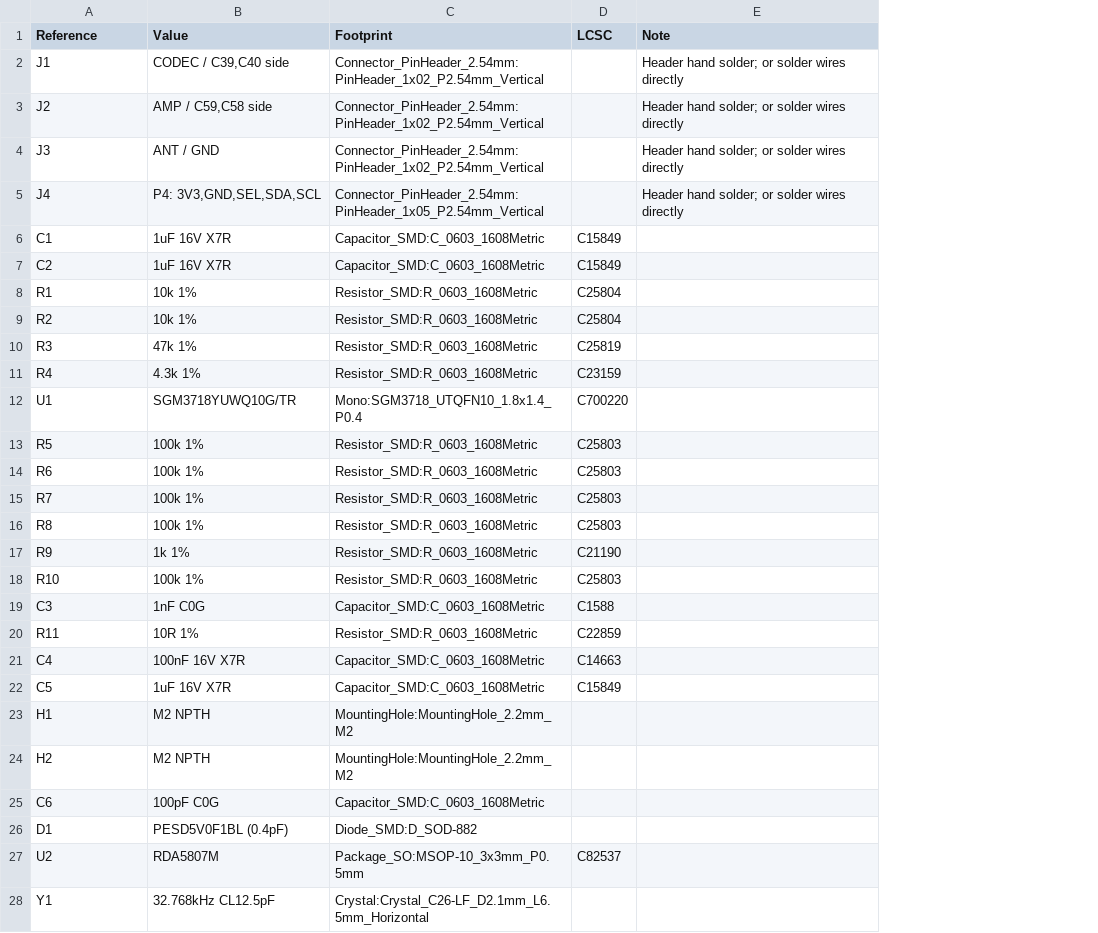
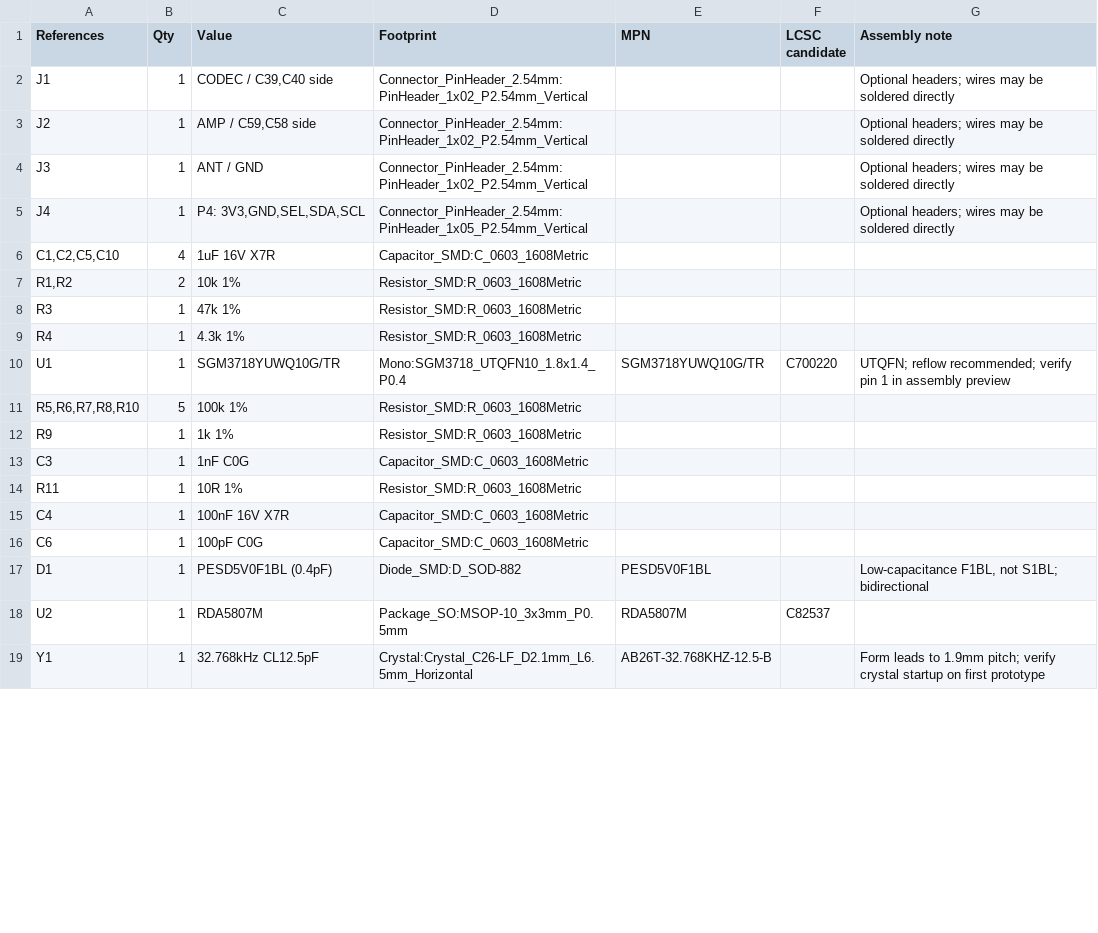
Before and after one commit to sundaydayhao/odb2-car-display, a CSV file: display_board/hardware/fm-mono-switch/BOM.csv, drawn as a sheet; only a part is shown; removed rows and columns are numbered as before the commit, all else as after; the diff covers the shown part only; the diff names each change by its address in the sheet, - before the commit and + after, or states it on an @@ line.

Commit message:
Complete routed RDA5807M mono FM daughterboard and wiring guide

```diff
--- a/display_board/hardware/fm-mono-switch/BOM.csv
+++ b/display_board/hardware/fm-mono-switch/BOM.csv
+column B (Qty), rows 2-19: 1 | 1 | 1 | 1 | 4 | 2 | 1 | 1 | 1 | 5 | 1 | 1 | 1 | 1 | 1 | 1 | 1 | 1
-column D (LCSC), row 6: C15849; row 8: C25804; rows 10-13: C25819 | C23159 | C700220 | C25803; row 17: C21190; rows 19-21: C1588 | C22859 | C14663; row 27: C82537
-column E (Note), rows 2-5: all Header hand solder; or solder wires directly
+column E (MPN), rows 10-19: SGM3718YUWQ10G/TR |  |  |  |  |  |  | PESD5V0F1BL | RDA5807M | AB26T-32.768KHZ-12.5-B
+column F (LCSC candidate), rows 10-18: C700220 |  |  |  |  |  |  |  | C82537
+column G (Assembly note), rows 2-19: Optional headers; wires may be soldered directly | Optional headers; wires may be soldered directly | Optional headers; wires may be soldered directly | Optional headers; wires may be soldered directly |  |  |  |  | UTQFN; reflow recommended; verify pin 1 in assembly preview |  |  |  |  |  |  | Low-capacitance F1BL, not S1BL; bidirectional |  | Form leads to 1.9mm pitch; verify crystal startup on first prototype
-A1: Reference
+A1: References
-A6 (References): C1
+A6 (References): C1,C2,C5,C10
-row 7: C2 | 1uF 16V X7R | Capacitor_SMD:C_0603_1608Metric | C15849
-A7 (References): R1
+A7 (References): R1,R2
-row 9: R2 | 10k 1% | Resistor_SMD:R_0603_1608Metric | C25804
-A11 (References): R5
+A11 (References): R5,R6,R7,R8,R10
-row 14: R6 | 100k 1% | Resistor_SMD:R_0603_1608Metric | C25803
-row 15: R7 | 100k 1% | Resistor_SMD:R_0603_1608Metric | C25803
-row 16: R8 | 100k 1% | Resistor_SMD:R_0603_1608Metric | C25803
-row 18: R10 | 100k 1% | Resistor_SMD:R_0603_1608Metric | C25803
-row 22: C5 | 1uF 16V X7R | Capacitor_SMD:C_0603_1608Metric | C15849
-row 23: H1 | M2 NPTH | MountingHole:MountingHole_2.2mm_M2
-row 24: H2 | M2 NPTH | MountingHole:MountingHole_2.2mm_M2
```
Also changed, not shown: 4 removed rows and 3 edited cells elsewhere in this file, 19 other files.
